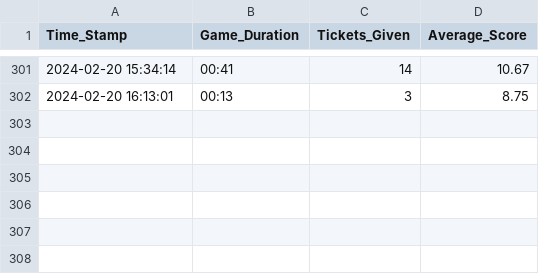
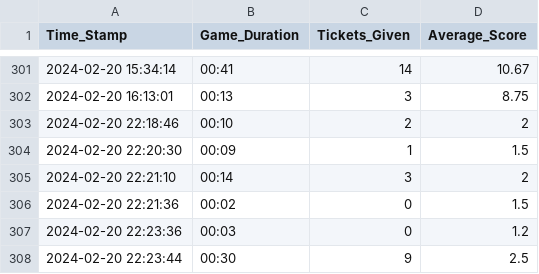
Before and after one commit to AdnanAziz-dotcom/FlappyBird, a CSV file: Assets/User Data.csv, drawn as a sheet; only a part is shown, gaps mark what is left out.

```diff
--- a/Assets/User Data.csv
+++ b/Assets/User Data.csv
@@ -302 +302,7 @@ Time_Stamp,Game_Duration,Tickets_Given,Average_Score
 2024-02-20 16:13:01,00:13,3,8.75
+2024-02-20 22:18:46,00:10,2,2
+2024-02-20 22:20:30,00:09,1,1.5
+2024-02-20 22:21:10,00:14,3,2
+2024-02-20 22:21:36,00:02,0,1.5
+2024-02-20 22:23:36,00:03,0,1.2
+2024-02-20 22:23:44,00:30,9,2.5
```
Also changed, not shown: 8 other files.
